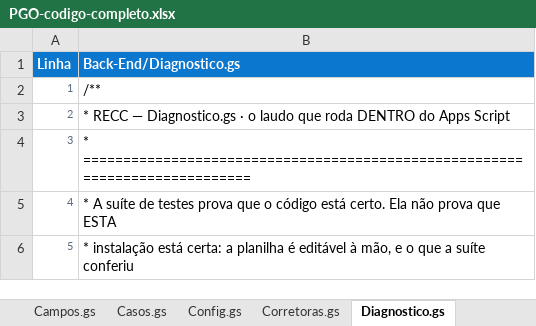
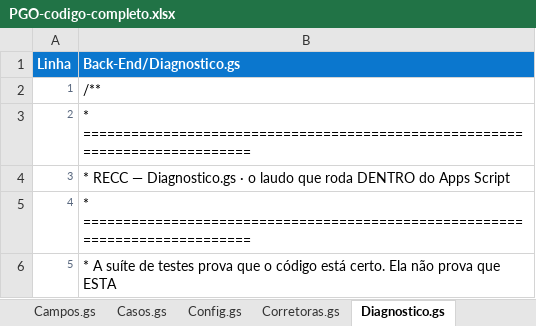
Before and after one commit to IagoPelitero/pgo_prisma_gestao_operacional_google_planilhas, an Excel workbook: Evolucao/pacote/PGO-codigo-completo.xlsx, sheet Diagnostico.gs, drawn as a sheet; only a part is shown; the shorter side is filled out with more unchanged rows; values as stored, in another font and other column widths than the file's, no borders; addresses are those after the commit; the diff names each change by its address in the sheet, - before the commit and + after, or states it on an @@ line.

```diff
--- a/Evolucao/pacote/PGO-codigo-completo.xlsx (sheet Diagnostico.gs)
+++ b/Evolucao/pacote/PGO-codigo-completo.xlsx (sheet Diagnostico.gs)
+row 3: 2 | * ============================================================================
@@ column A (Linha) renumbered from row 4 down @@
```
Also changed, not shown: sheet LEIA-ME, 1 other file.
